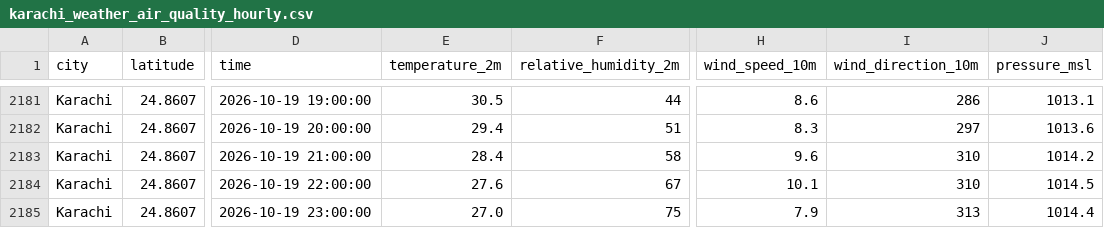
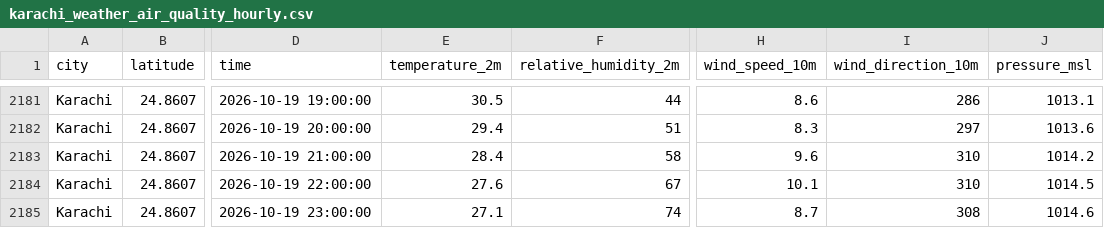
Before and after one commit to khizerrizvi12/Pearls-AQI-Predictor, a CSV file: data/raw/karachi_weather_air_quality_hourly.csv, drawn as a sheet; only a part is shown, gaps mark what is left out; the diff names each change by its address in the sheet, - before the commit and + after, or states it on an @@ line.

```diff
--- a/data/raw/karachi_weather_air_quality_hourly.csv
+++ b/data/raw/karachi_weather_air_quality_hourly.csv
-E2185 (temperature_2m): 27.0
+E2185 (temperature_2m): 27.1
-F2185 (relative_humidity_2m): 75
+F2185 (relative_humidity_2m): 74
-H2185 (wind_speed_10m): 7.9
+H2185 (wind_speed_10m): 8.7
-I2185 (wind_direction_10m): 313
+I2185 (wind_direction_10m): 308
-J2185 (pressure_msl): 1014.4
+J2185 (pressure_msl): 1014.6
```
